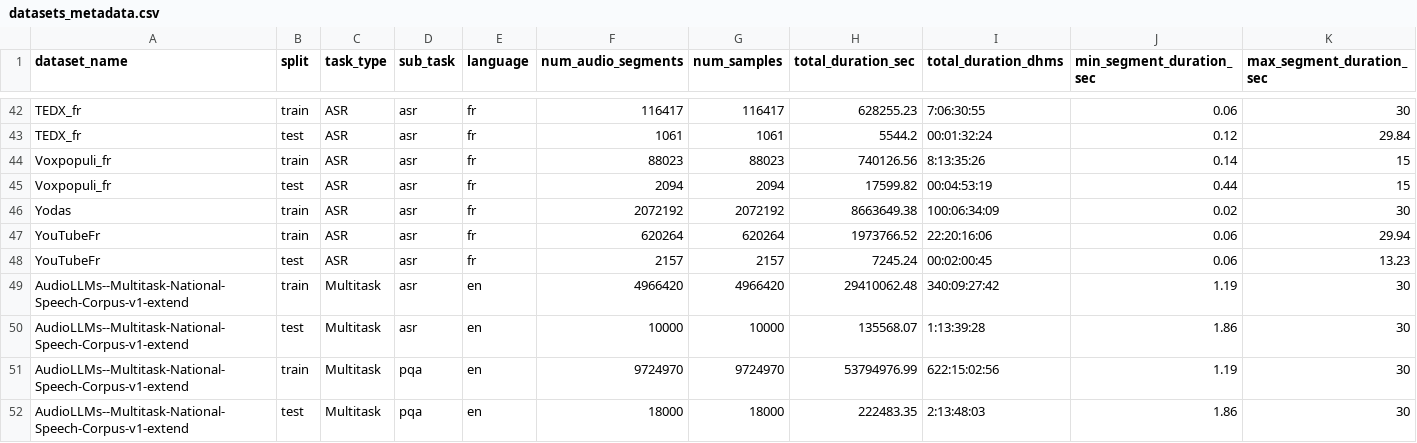
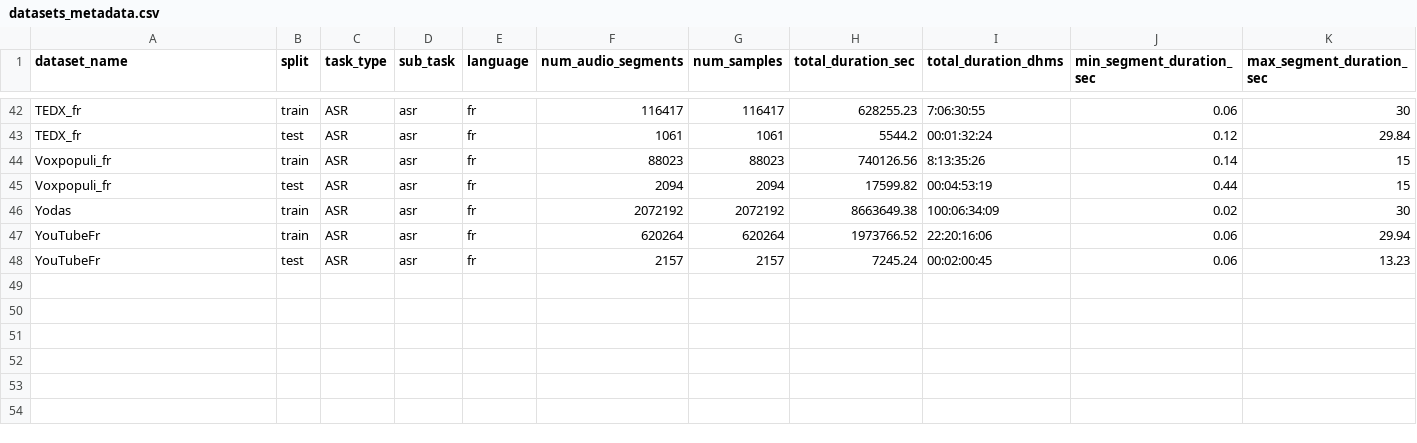
Before and after one commit to OpenLLM-France/Luciole-Audio-Training, a CSV file: assets/datasets_metadata.csv, drawn as a sheet; only a part is shown, gaps mark what is left out; rows hold the shown columns only; the diff covers the shown part only; the diff names each change by its address in the sheet, - before the commit and + after, or states it on an @@ line.

Commit message:
Update metadata

```diff
--- a/assets/datasets_metadata.csv
+++ b/assets/datasets_metadata.csv
-row 49: AudioLLMs--Multitask-National-Speech-Corpus-v1-extend | train | Multitask | asr | en | 4966420 | 4966420 | 29410062.48 | 340:09:27:42 | 1.19 | 30
-row 50: AudioLLMs--Multitask-National-Speech-Corpus-v1-extend | test | Multitask | asr | en | 10000 | 10000 | 135568.07 | 1:13:39:28 | 1.86 | 30
-row 51: AudioLLMs--Multitask-National-Speech-Corpus-v1-extend | train | Multitask | pqa | en | 9724970 | 9724970 | 53794976.99 | 622:15:02:56 | 1.19 | 30
-row 52: AudioLLMs--Multitask-National-Speech-Corpus-v1-extend | test | Multitask | pqa | en | 18000 | 18000 | 222483.35 | 2:13:48:03 | 1.86 | 30
```
Also changed, not shown: 4 removed rows and 2 edited cells elsewhere in this file, 3 other files.
